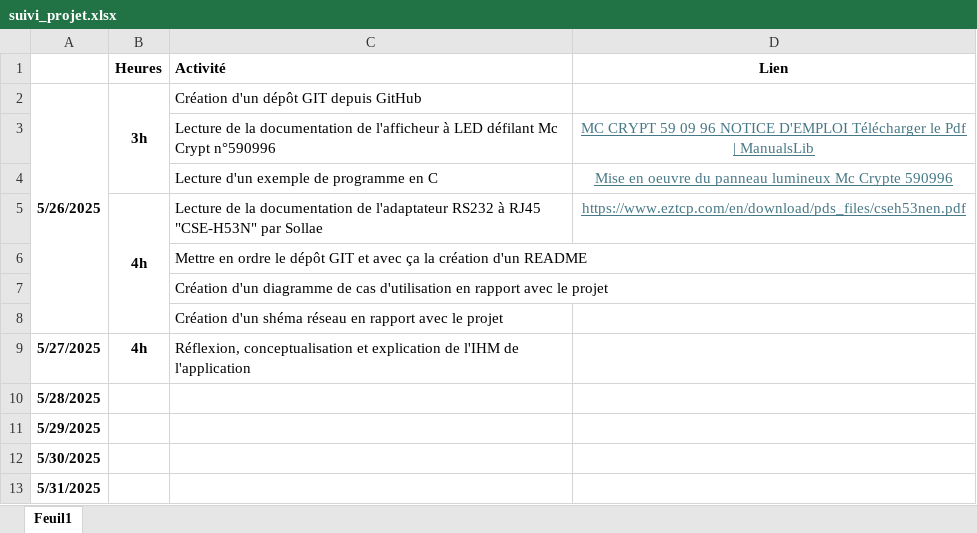
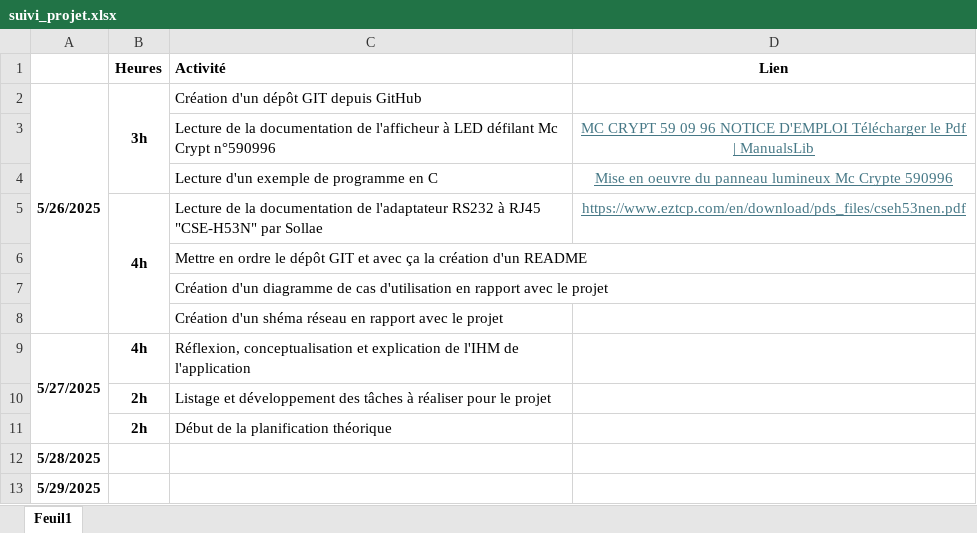
Before and after one commit to David3710/Stage_2025_ST_felixDL, an Excel workbook: Gestion projet/suivi_projet.xlsx, sheet Feuil1, drawn as a sheet; only a part is shown; the shorter side is filled out with more unchanged rows; values as stored, in another font and other column widths than the file's, no borders; conditional formats not drawn; the diff names each change by its address in the sheet, - before the commit and + after, or states it on an @@ line.

Commit message:
Gestion projet
Modification fichier suivi et planification

```diff
--- a/Gestion projet/suivi_projet.xlsx (sheet Feuil1)
+++ b/Gestion projet/suivi_projet.xlsx (sheet Feuil1)
+A9:A11 merged
+row 10:  | 2h | Listage et développement des tâches à réaliser pour le projet
+row 11:  | 2h | Début de la planification théorique
```
Also changed, not shown: Gestion projet/planning_projet.xlsx, 2 other files.
